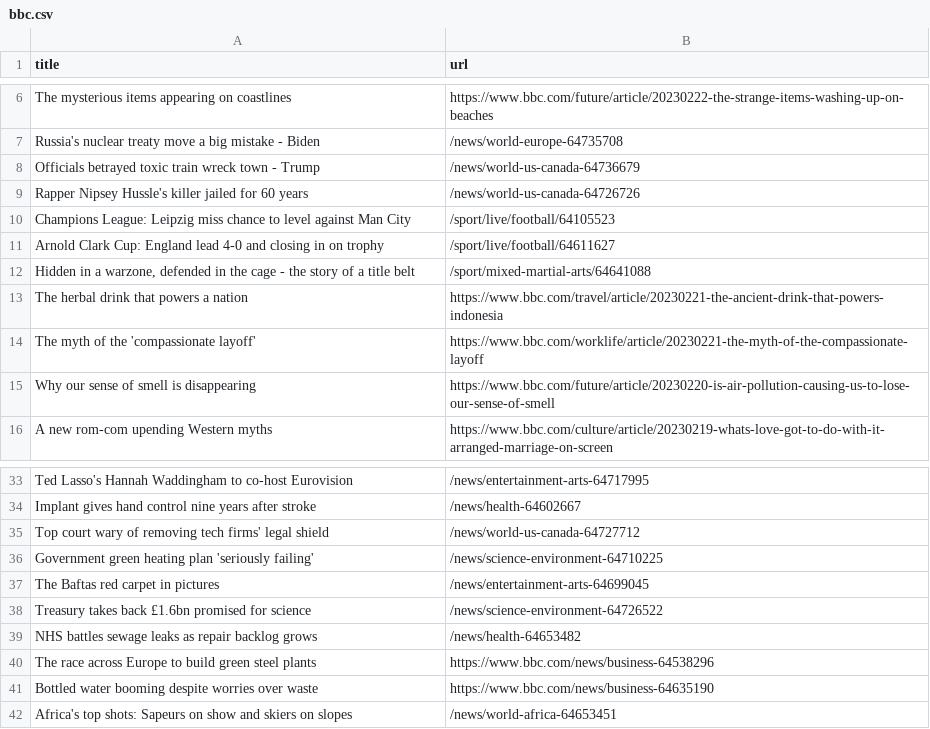
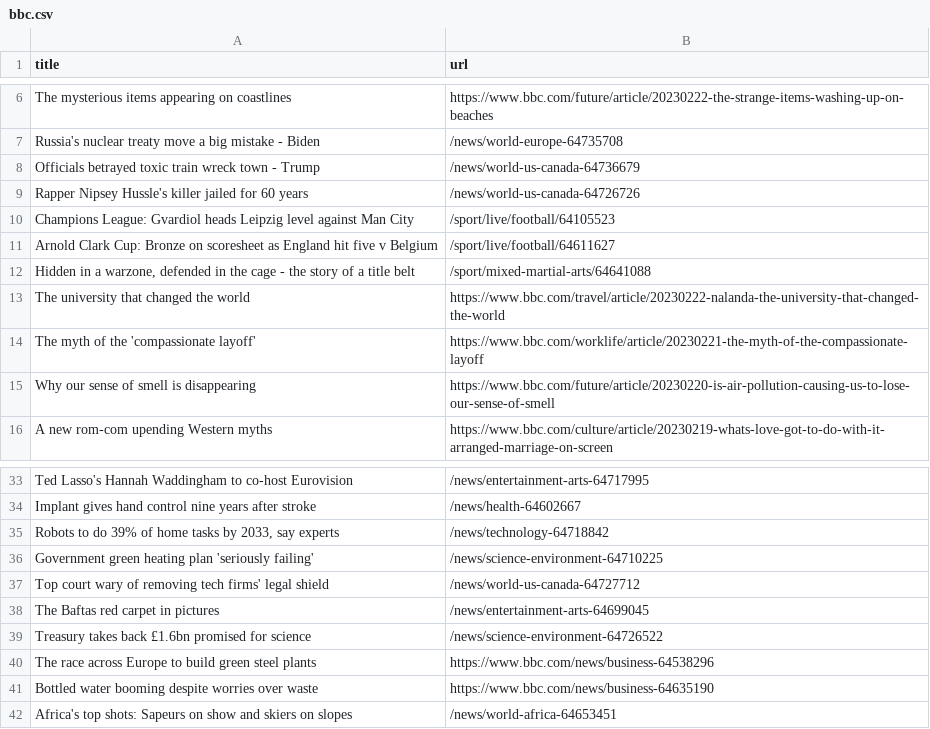
Before and after one commit to stanleydai/automatic-scraper, a CSV file: bbc.csv, drawn as a sheet; only a part is shown, gaps mark what is left out.

```diff
--- a/bbc.csv
+++ b/bbc.csv
@@ -9,6 +9,6 @@ Officials betrayed toxic train wreck town - Trump,/news/world-us-canada-64736679
 Rapper Nipsey Hussle's killer jailed for 60 years,/news/world-us-canada-64726726
-Champions League: Leipzig miss chance to level against Man City,/sport/live/football/64105523
-Arnold Clark Cup: England lead 4-0 and closing in on trophy,/sport/live/football/64611627
+Champions League: Gvardiol heads Leipzig level against Man City,/sport/live/football/64105523
+Arnold Clark Cup: Bronze on scoresheet as England hit five v Belgium,/sport/live/football/64611627
 "Hidden in a warzone, defended in the cage - the story of a title belt",/sport/mixed-martial-arts/64641088
-The herbal drink that powers a nation,https://www.bbc.com/travel/article/20230221-the-ancient-drink-that-powers-indonesia
+The university that changed the world,https://www.bbc.com/travel/article/20230222-nalanda-the-university-that-changed-the-world
 The myth of the 'compassionate layoff',https://www.bbc.com/worklife/article/20230221-the-myth-of-the-compassionate-layoff
@@ -34,7 +34,7 @@ Ted Lasso's Hannah Waddingham to co-host Eurovision,/news/entertainment-arts-647
 Implant gives hand control nine years after stroke,/news/health-64602667
+"Robots to do 39% of home tasks by 2033, say experts",/news/technology-64718842
+Government green heating plan 'seriously failing',/news/science-environment-64710225
 Top court wary of removing tech firms' legal shield,/news/world-us-canada-64727712
-Government green heating plan 'seriously failing',/news/science-environment-64710225
 The Baftas red carpet in pictures,/news/entertainment-arts-64699045
 Treasury takes back £1.6bn promised for science,/news/science-environment-64726522
-NHS battles sewage leaks as repair backlog grows,/news/health-64653482
 The race across Europe to build green steel plants,https://www.bbc.com/news/business-64538296
```
